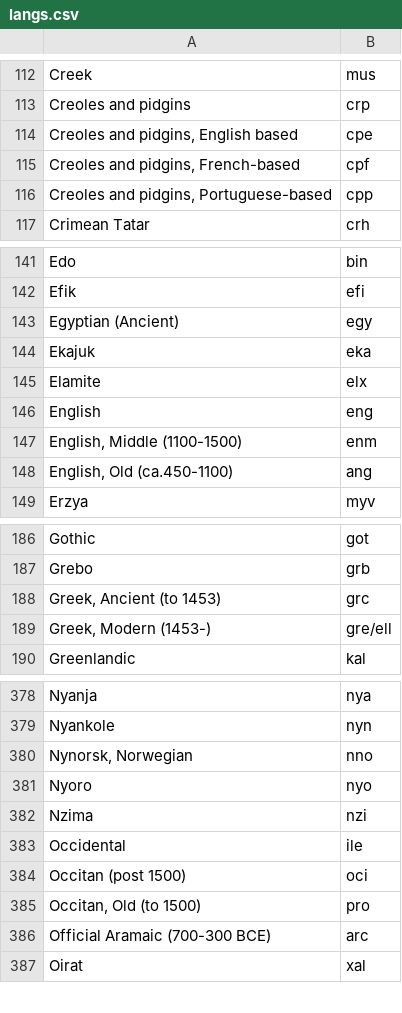
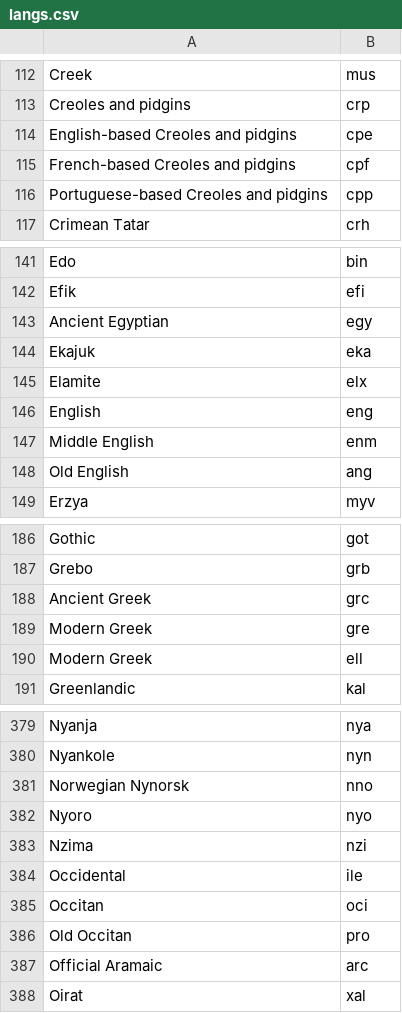
Before and after one commit to JonathanReeve/macro-etym, a CSV file: langs.csv, drawn as a sheet; only a part is shown, gaps mark what is left out; the diff covers the shown part only.

```diff
--- a/langs.csv
+++ b/langs.csv
@@ -113,5 +113,5 @@ Creek,mus
 Creoles and pidgins,crp
-"Creoles and pidgins, English based",cpe
-"Creoles and pidgins, French-based",cpf
-"Creoles and pidgins, Portuguese-based",cpp
+English-based Creoles and pidgins,cpe
+French-based Creoles and pidgins,cpf
+Portuguese-based Creoles and pidgins,cpp
 Crimean Tatar,crh
@@ -142,3 +142,3 @@ Edo,bin
 Efik,efi
-Egyptian (Ancient),egy
+Ancient Egyptian,egy
 Ekajuk,eka
@@ -146,4 +146,4 @@ Elamite,elx
 English,eng
-"English, Middle (1100-1500)",enm
-"English, Old (ca.450-1100)",ang
+Middle English,enm
+Old English,ang
 Erzya,myv
@@ -187,4 +187,5 @@ Gothic,got
 Grebo,grb
-"Greek, Ancient (to 1453)",grc
-"Greek, Modern (1453-)",gre/ell
+Ancient Greek,grc
+Modern Greek,gre
+Modern Greek,ell
 Greenlandic,kal
@@ -379,3 +380,3 @@ Nyanja,nya
 Nyankole,nyn
-"Nynorsk, Norwegian",nno
+Norwegian Nynorsk,nno
 Nyoro,nyo
@@ -383,5 +384,5 @@ Nzima,nzi
 Occidental,ile
-Occitan (post 1500),oci
-"Occitan, Old (to 1500)",pro
-Official Aramaic (700-300 BCE),arc
+Occitan,oci
+Old Occitan,pro
+Official Aramaic,arc
 Oirat,xal
```
Also changed, not shown: 22 edited cells elsewhere in this file.
